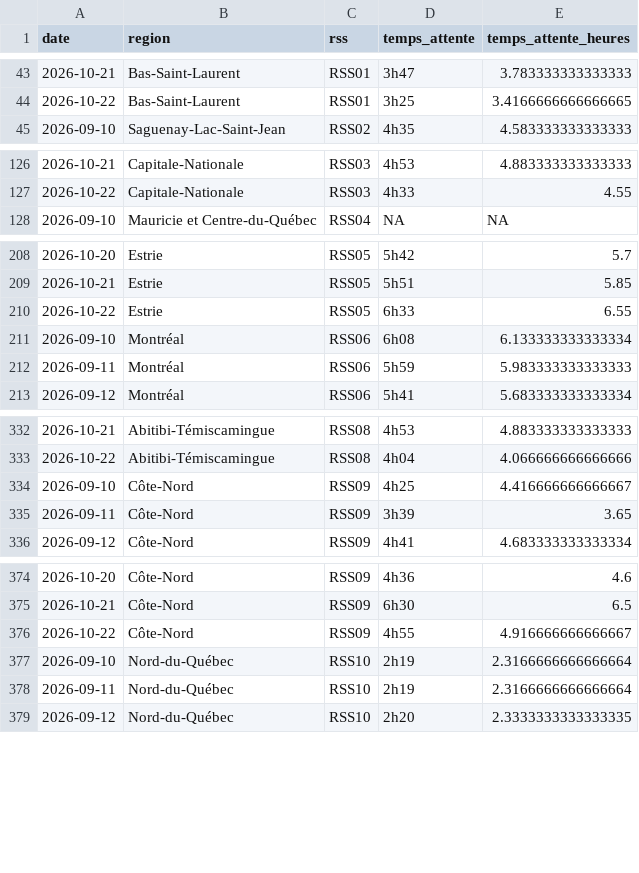
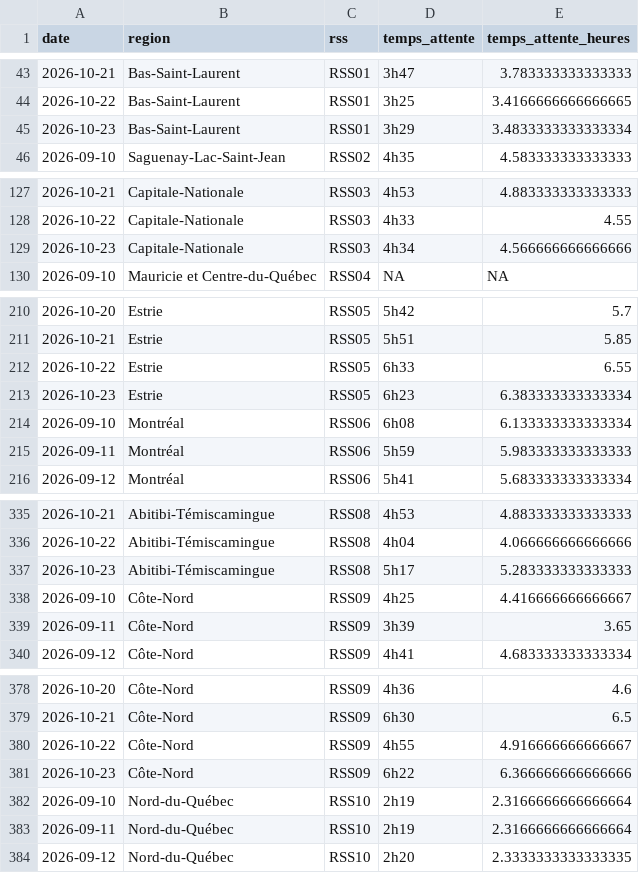
Before and after one commit to ninivecv/Projet-R, a CSV file: data/urgences_rss.csv, drawn as a sheet; only a part is shown, gaps mark what is left out; the diff covers the shown part only; the diff names each change by its address in the sheet, - before the commit and + after, or states it on an @@ line.

```diff
--- a/data/urgences_rss.csv
+++ b/data/urgences_rss.csv
+row 45: 2026-10-23 | Bas-Saint-Laurent | RSS01 | 3h29 | 3.4833333333333334
+row 129: 2026-10-23 | Capitale-Nationale | RSS03 | 4h34 | 4.566666666666666
+row 213: 2026-10-23 | Estrie | RSS05 | 6h23 | 6.383333333333334
+row 337: 2026-10-23 | Abitibi-Témiscamingue | RSS08 | 5h17 | 5.283333333333333
+row 381: 2026-10-23 | Côte-Nord | RSS09 | 6h22 | 6.366666666666666
```
Also changed, not shown: 2 added rows elsewhere in this file.
